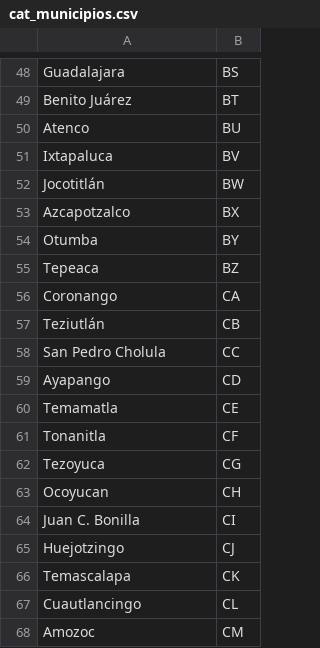
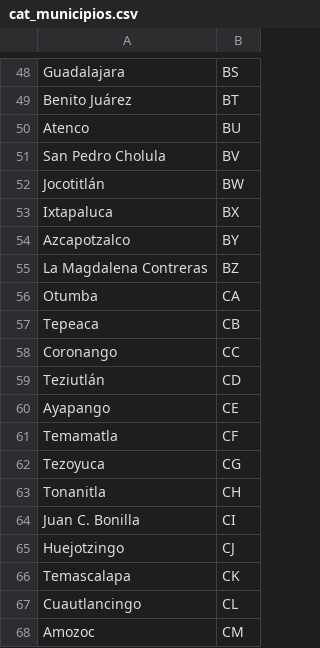
Before and after one commit to ErickdeMauleon/dashboard_streamlit, a CSV file: Data/cat_municipios.csv, drawn as a sheet; only a part is shown, gaps mark what is left out; the diff covers the shown part only.

```diff
--- a/Data/cat_municipios.csv
+++ b/Data/cat_municipios.csv
@@ -50,15 +50,15 @@ Benito Juárez,BT
 Atenco,BU
-Ixtapaluca,BV
+San Pedro Cholula,BV
 Jocotitlán,BW
-Azcapotzalco,BX
-Otumba,BY
-Tepeaca,BZ
-Coronango,CA
-Teziutlán,CB
-San Pedro Cholula,CC
-Ayapango,CD
-Temamatla,CE
-Tonanitla,CF
+Ixtapaluca,BX
+Azcapotzalco,BY
+La Magdalena Contreras,BZ
+Otumba,CA
+Tepeaca,CB
+Coronango,CC
+Teziutlán,CD
+Ayapango,CE
+Temamatla,CF
 Tezoyuca,CG
-Ocoyucan,CH
+Tonanitla,CH
 Juan C. Bonilla,CI
```
Also changed, not shown: 6 added rows, 6 removed rows and 27 edited cells elsewhere in this file.
